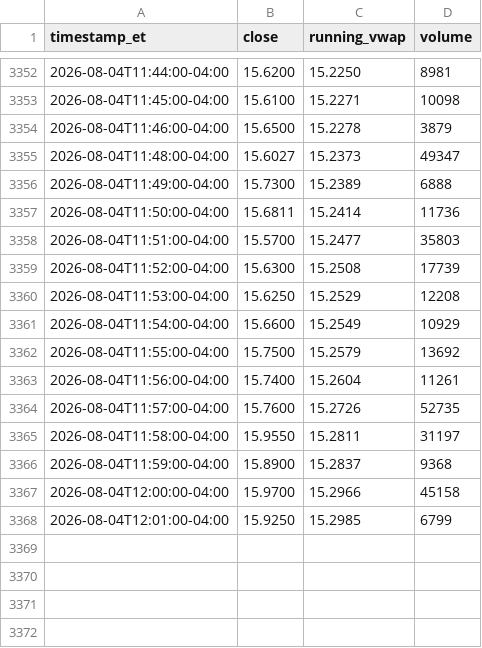
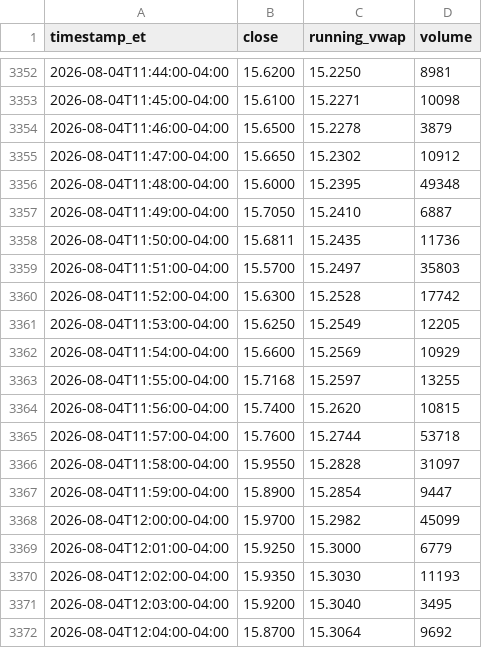
Before and after one commit to kensielecki/yss-trading-dashboard, a TSV file: output/260804_running_vwap.tsv, drawn as a sheet; only a part is shown, gaps mark what is left out; the diff covers the shown part only.

```diff
--- a/output/260804_running_vwap.tsv
+++ b/output/260804_running_vwap.tsv
@@ -3354,15 +3354,19 @@ timestamp_et	close	running_vwap	volume
 2026-08-04T11:46:00-04:00	15.6500	15.2278	3879
-2026-08-04T11:48:00-04:00	15.6027	15.2373	49347
-2026-08-04T11:49:00-04:00	15.7300	15.2389	6888
-2026-08-04T11:50:00-04:00	15.6811	15.2414	11736
-2026-08-04T11:51:00-04:00	15.5700	15.2477	35803
-2026-08-04T11:52:00-04:00	15.6300	15.2508	17739
-2026-08-04T11:53:00-04:00	15.6250	15.2529	12208
-2026-08-04T11:54:00-04:00	15.6600	15.2549	10929
-2026-08-04T11:55:00-04:00	15.7500	15.2579	13692
-2026-08-04T11:56:00-04:00	15.7400	15.2604	11261
-2026-08-04T11:57:00-04:00	15.7600	15.2726	52735
-2026-08-04T11:58:00-04:00	15.9550	15.2811	31197
-2026-08-04T11:59:00-04:00	15.8900	15.2837	9368
-2026-08-04T12:00:00-04:00	15.9700	15.2966	45158
-2026-08-04T12:01:00-04:00	15.9250	15.2985	6799
+2026-08-04T11:47:00-04:00	15.6650	15.2302	10912
+2026-08-04T11:48:00-04:00	15.6000	15.2395	49348
+2026-08-04T11:49:00-04:00	15.7050	15.2410	6887
+2026-08-04T11:50:00-04:00	15.6811	15.2435	11736
+2026-08-04T11:51:00-04:00	15.5700	15.2497	35803
+2026-08-04T11:52:00-04:00	15.6300	15.2528	17742
+2026-08-04T11:53:00-04:00	15.6250	15.2549	12205
+2026-08-04T11:54:00-04:00	15.6600	15.2569	10929
+2026-08-04T11:55:00-04:00	15.7168	15.2597	13255
+2026-08-04T11:56:00-04:00	15.7400	15.2620	10815
+2026-08-04T11:57:00-04:00	15.7600	15.2744	53718
+2026-08-04T11:58:00-04:00	15.9550	15.2828	31097
+2026-08-04T11:59:00-04:00	15.8900	15.2854	9447
+2026-08-04T12:00:00-04:00	15.9700	15.2982	45099
+2026-08-04T12:01:00-04:00	15.9250	15.3000	6779
+2026-08-04T12:02:00-04:00	15.9350	15.3030	11193
+2026-08-04T12:03:00-04:00	15.9200	15.3040	3495
+2026-08-04T12:04:00-04:00	15.8700	15.3064	9692
```
Also changed, not shown: 23 added rows elsewhere in this file, output/260804_daily_summary.tsv, output/260804_minute_bars.tsv, 4 other files.
